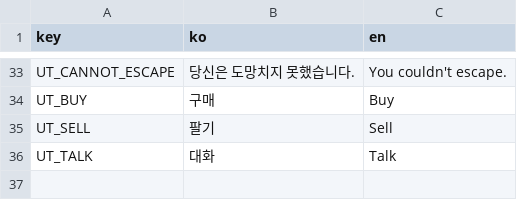
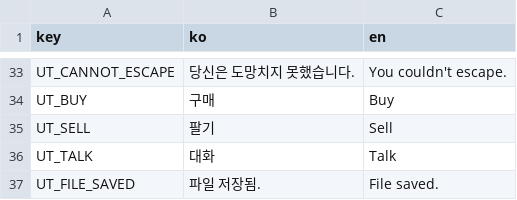
Before and after one commit to wheedo07/UT-Godot-Engine, a CSV file: godot/Text/translation.csv, drawn as a sheet; only a part is shown, gaps mark what is left out; the diff names each change by its address in the sheet, - before the commit and + after, or states it on an @@ line.

```diff
--- a/godot/Text/translation.csv
+++ b/godot/Text/translation.csv
+row 37: UT_FILE_SAVED | 파일 저장됨. | File saved.
```
Also changed, not shown: 4 other files.
